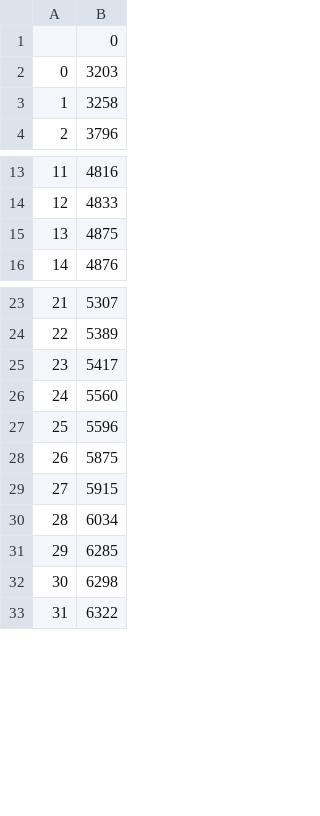
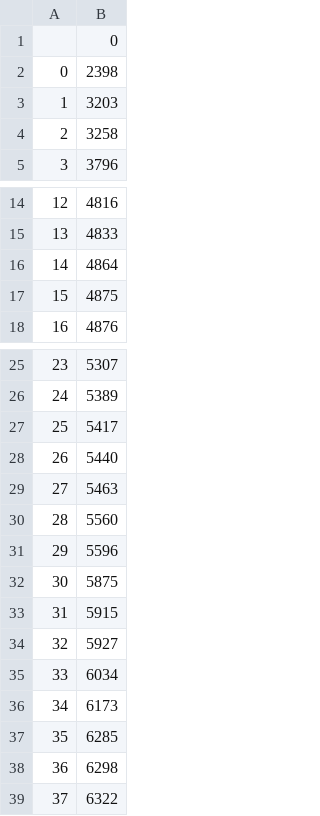
Before and after one commit to FrogTravel/SharkAttack, a CSV file: idx.csv, drawn as a sheet; only a part is shown, gaps mark what is left out; addresses are those after the commit; the diff names each change by its address in the sheet, - before the commit and + after, or states it on an @@ line.

Commit message:
Fix problem with year from separate colums

```diff
--- a/idx.csv
+++ b/idx.csv
+row 2: 0 | 2398
@@ column A renumbered from row 3 down @@
+row 16: 14 | 4864
+row 28: 26 | 5440
+row 29: 27 | 5463
+row 34: 32 | 5927
+row 36: 34 | 6173
```
Also changed, not shown: 1 other file.
